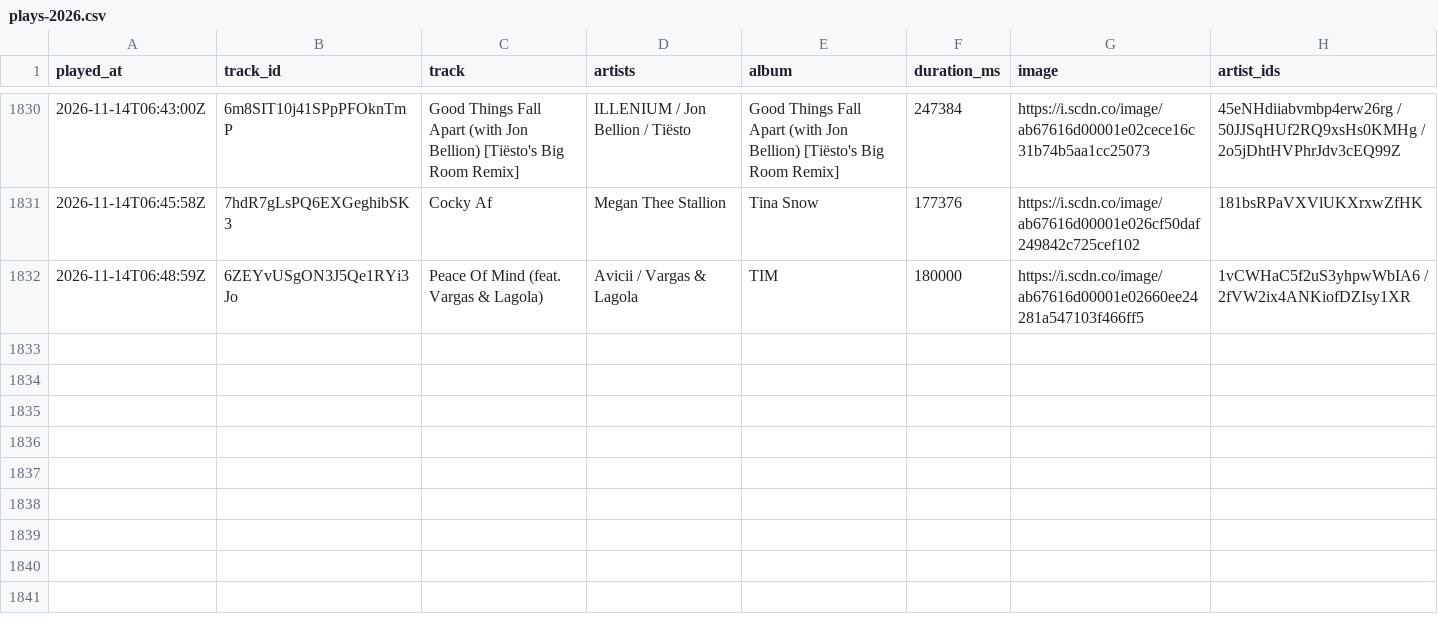
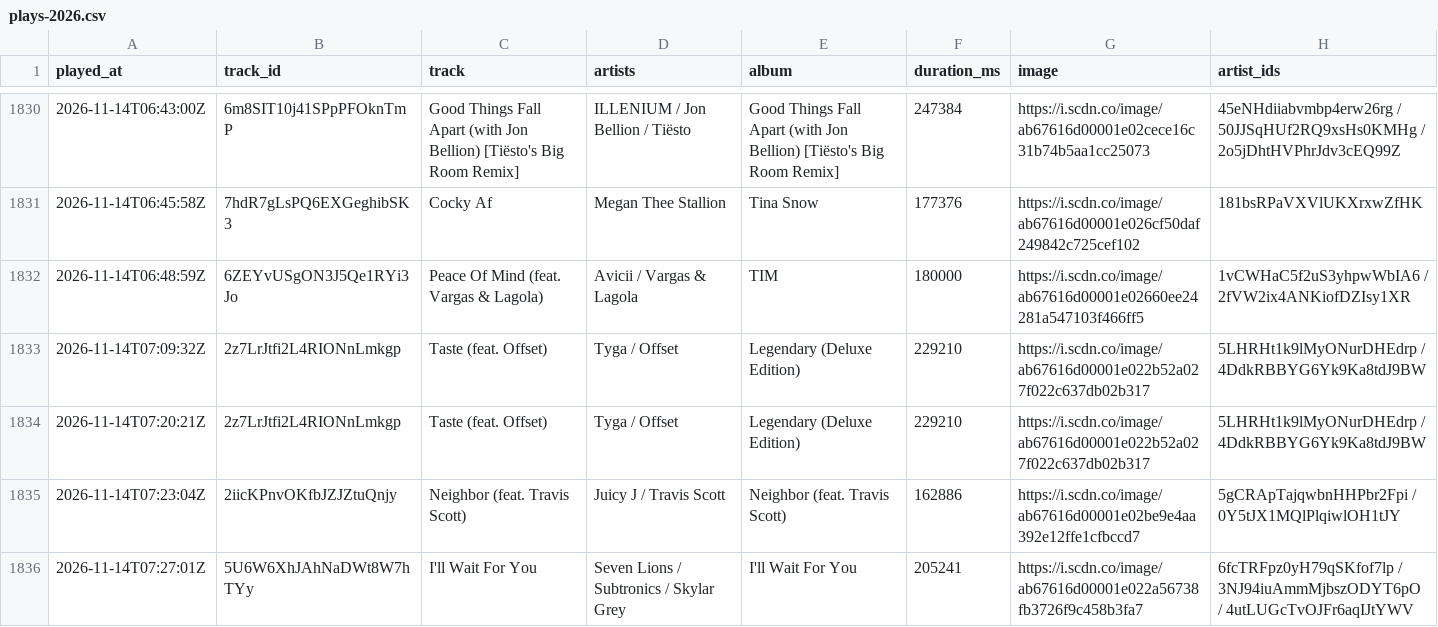
Before and after one commit to arashi-oym/spotify-log, a CSV file: data/plays-2026.csv, drawn as a sheet; only a part is shown, gaps mark what is left out; the diff names each change by its address in the sheet, - before the commit and + after, or states it on an @@ line.

```diff
--- a/data/plays-2026.csv
+++ b/data/plays-2026.csv
+row 1833: 2026-11-14T07:09:32Z | 2z7LrJtfi2L4RIONnLmkgp | Taste (feat. Offset) | Tyga / Offset | Legendary (Deluxe Edition) | 229210 | https://i.scdn.co/image/ab67616d00001e022b52a027f022c637db02b317 | 5LHRHt1k9lMyONurDHEdrp / 4DdkRBBYG6Yk9Ka8tdJ9BW
+row 1834: 2026-11-14T07:20:21Z | 2z7LrJtfi2L4RIONnLmkgp | Taste (feat. Offset) | Tyga / Offset | Legendary (Deluxe Edition) | 229210 | https://i.scdn.co/image/ab67616d00001e022b52a027f022c637db02b317 | 5LHRHt1k9lMyONurDHEdrp / 4DdkRBBYG6Yk9Ka8tdJ9BW
+row 1835: 2026-11-14T07:23:04Z | 2iicKPnvOKfbJZJZtuQnjy | Neighbor (feat. Travis Scott) | Juicy J / Travis Scott | Neighbor (feat. Travis Scott) | 162886 | https://i.scdn.co/image/ab67616d00001e02be9e4aa392e12ffe1cfbccd7 | 5gCRApTajqwbnHHPbr2Fpi / 0Y5tJX1MQlPlqiwlOH1tJY
+row 1836: 2026-11-14T07:27:01Z | 5U6W6XhJAhNaDWt8W7hTYy | I'll Wait For You | Seven Lions / Subtronics / Skylar Grey | I'll Wait For You | 205241 | https://i.scdn.co/image/ab67616d00001e022a56738fb3726f9c458b3fa7 | 6fcTRFpz0yH79qSKfof7lp / 3NJ94iuAmmMjbszODYT6pO / 4utLUGcTvOJFr6aqIJtYWV
```
Also changed, not shown: 2 other files.
